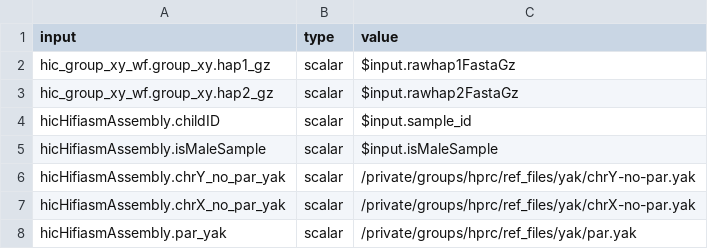
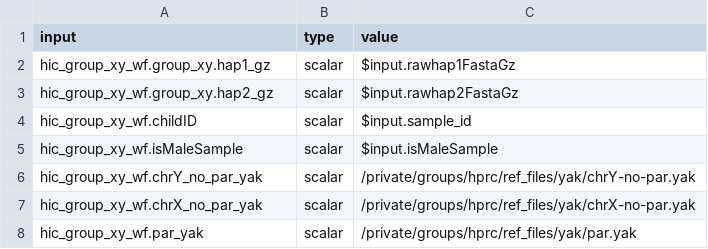
Before and after one commit to human-pangenomics/hprc_intermediate_assembly, a CSV file: assembly/batch4/rerun_groupbyxy/groupbyxy_input_mapping.csv, drawn as a sheet.

Commit message:
fix input

```diff
--- a/assembly/batch4/rerun_groupbyxy/groupbyxy_input_mapping.csv
+++ b/assembly/batch4/rerun_groupbyxy/groupbyxy_input_mapping.csv
@@ -3,6 +3,6 @@ hic_group_xy_wf.group_xy.hap1_gz,scalar,$input.rawhap1FastaGz
 hic_group_xy_wf.group_xy.hap2_gz,scalar,$input.rawhap2FastaGz
-hicHifiasmAssembly.childID,scalar,$input.sample_id
-hicHifiasmAssembly.isMaleSample,scalar,$input.isMaleSample
-hicHifiasmAssembly.chrY_no_par_yak,scalar,/private/groups/hprc/ref_files/yak/chrY-no-par.yak
-hicHifiasmAssembly.chrX_no_par_yak,scalar,/private/groups/hprc/ref_files/yak/chrX-no-par.yak
-hicHifiasmAssembly.par_yak,scalar,/private/groups/hprc/ref_files/yak/par.yak
+hic_group_xy_wf.childID,scalar,$input.sample_id
+hic_group_xy_wf.isMaleSample,scalar,$input.isMaleSample
+hic_group_xy_wf.chrY_no_par_yak,scalar,/private/groups/hprc/ref_files/yak/chrY-no-par.yak
+hic_group_xy_wf.chrX_no_par_yak,scalar,/private/groups/hprc/ref_files/yak/chrX-no-par.yak
+hic_group_xy_wf.par_yak,scalar,/private/groups/hprc/ref_files/yak/par.yak
```
Also changed, not shown: 26 other files.
